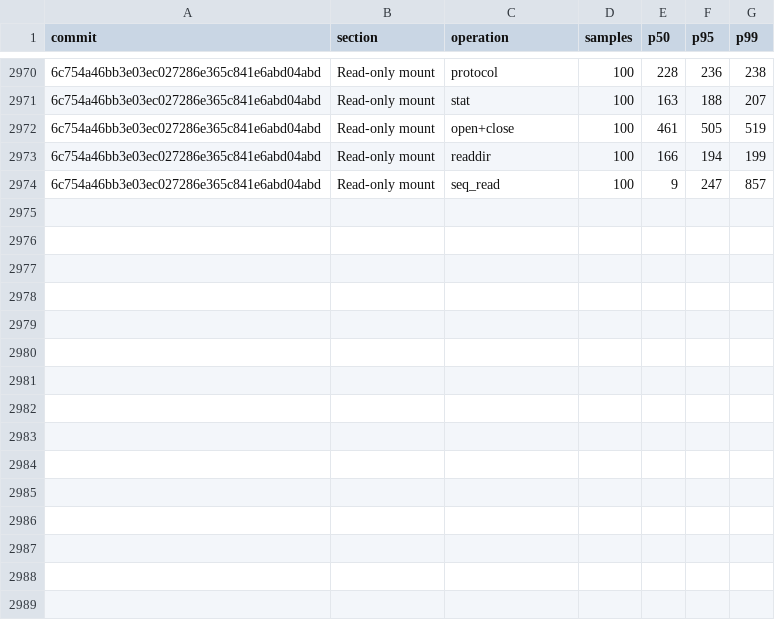
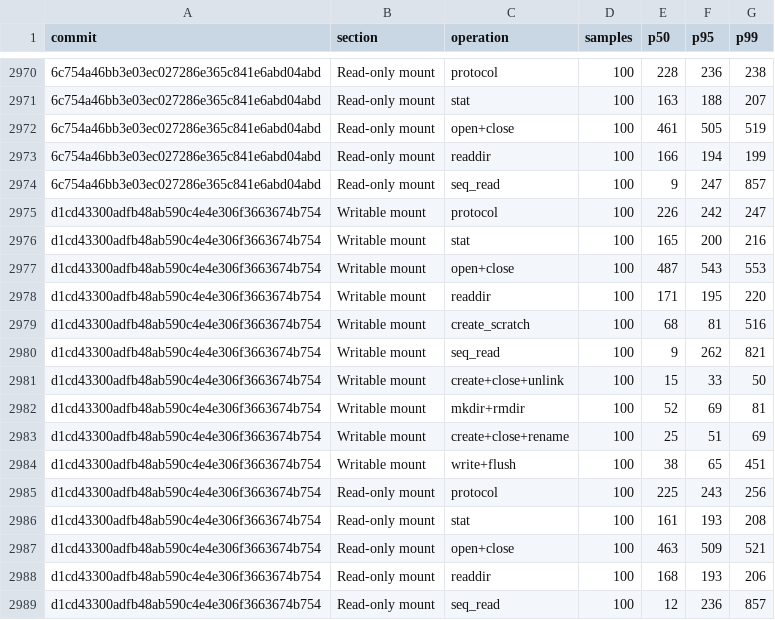
Before and after one commit to nanvix/nanvix, a CSV file: www/bench/data/linux-baremetal/nanvix_bench_vfs_bench_standalone_microvm_X64.csv, drawn as a sheet; only a part is shown, gaps mark what is left out; the diff names each change by its address in the sheet, - before the commit and + after, or states it on an @@ line.

```diff
--- a/www/bench/data/linux-baremetal/nanvix_bench_vfs_bench_standalone_microvm_X64.csv
+++ b/www/bench/data/linux-baremetal/nanvix_bench_vfs_bench_standalone_microvm_X64.csv
+row 2975: d1cd43300adfb48ab590c4e4e306f3663674b754 | Writable mount | protocol | 100 | 226 | 242 | 247
+row 2976: d1cd43300adfb48ab590c4e4e306f3663674b754 | Writable mount | stat | 100 | 165 | 200 | 216
+row 2977: d1cd43300adfb48ab590c4e4e306f3663674b754 | Writable mount | open+close | 100 | 487 | 543 | 553
+row 2978: d1cd43300adfb48ab590c4e4e306f3663674b754 | Writable mount | readdir | 100 | 171 | 195 | 220
+row 2979: d1cd43300adfb48ab590c4e4e306f3663674b754 | Writable mount | create_scratch | 100 | 68 | 81 | 516
+row 2980: d1cd43300adfb48ab590c4e4e306f3663674b754 | Writable mount | seq_read | 100 | 9 | 262 | 821
+row 2981: d1cd43300adfb48ab590c4e4e306f3663674b754 | Writable mount | create+close+unlink | 100 | 15 | 33 | 50
+row 2982: d1cd43300adfb48ab590c4e4e306f3663674b754 | Writable mount | mkdir+rmdir | 100 | 52 | 69 | 81
+row 2983: d1cd43300adfb48ab590c4e4e306f3663674b754 | Writable mount | create+close+rename | 100 | 25 | 51 | 69
+row 2984: d1cd43300adfb48ab590c4e4e306f3663674b754 | Writable mount | write+flush | 100 | 38 | 65 | 451
+row 2985: d1cd43300adfb48ab590c4e4e306f3663674b754 | Read-only mount | protocol | 100 | 225 | 243 | 256
+row 2986: d1cd43300adfb48ab590c4e4e306f3663674b754 | Read-only mount | stat | 100 | 161 | 193 | 208
+row 2987: d1cd43300adfb48ab590c4e4e306f3663674b754 | Read-only mount | open+close | 100 | 463 | 509 | 521
+row 2988: d1cd43300adfb48ab590c4e4e306f3663674b754 | Read-only mount | readdir | 100 | 168 | 193 | 206
+row 2989: d1cd43300adfb48ab590c4e4e306f3663674b754 | Read-only mount | seq_read | 100 | 12 | 236 | 857
```
Also changed, not shown: www/bench/data/linux-baremetal/nanvix_bench_boot_time_standalone_microvm_X64.csv, www/bench/data/linux-baremetal/nanvix_bench_snapshot_restore_standalone_microvm_X64.csv, 5 other files.
